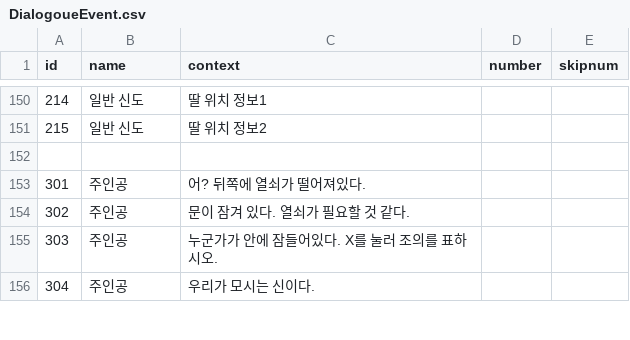
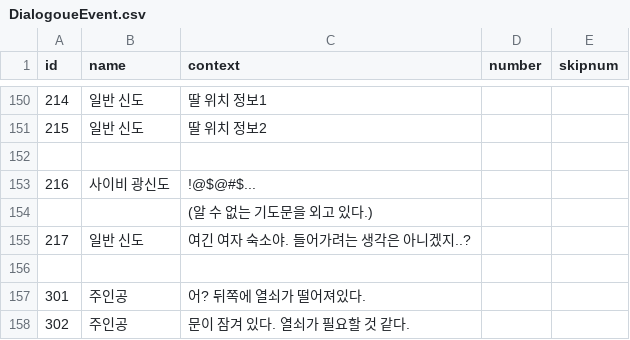
Before and after one commit to leeZn30/Gamelab_Week05, a CSV file: Assets/Resources/CSVFiles/DialogoueEvent.csv, drawn as a sheet; only a part is shown, gaps mark what is left out; the shorter side is filled out with more unchanged rows; the diff names each change by its address in the sheet, - before the commit and + after, or states it on an @@ line.

```diff
--- a/Assets/Resources/CSVFiles/DialogoueEvent.csv
+++ b/Assets/Resources/CSVFiles/DialogoueEvent.csv
+row 153: 216 | 사이비 광신도 | !@$@#$...
+row 154:  |  | (알 수 없는 기도문을 외고 있다.)
+row 155: 217 | 일반 신도 | 여긴 여자 숙소야. 들어가려는 생각은 아니겠지..?
+row 156: (empty)
```
Also changed, not shown: 8 other files.
